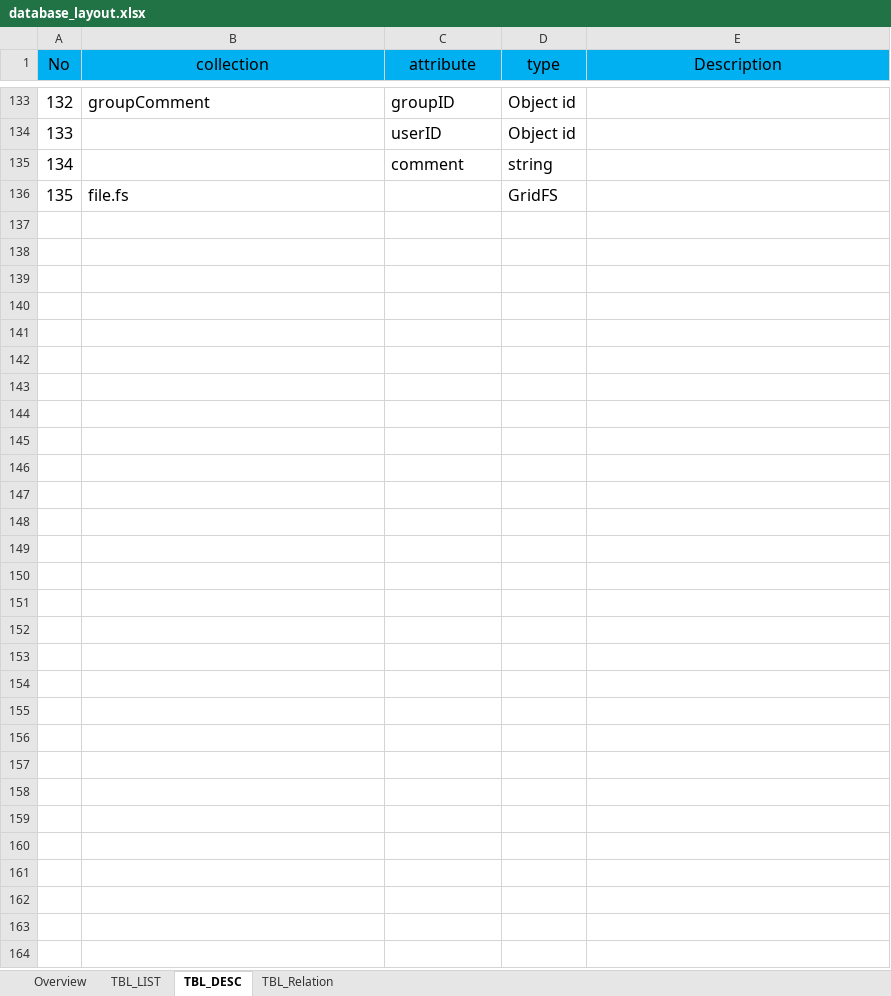
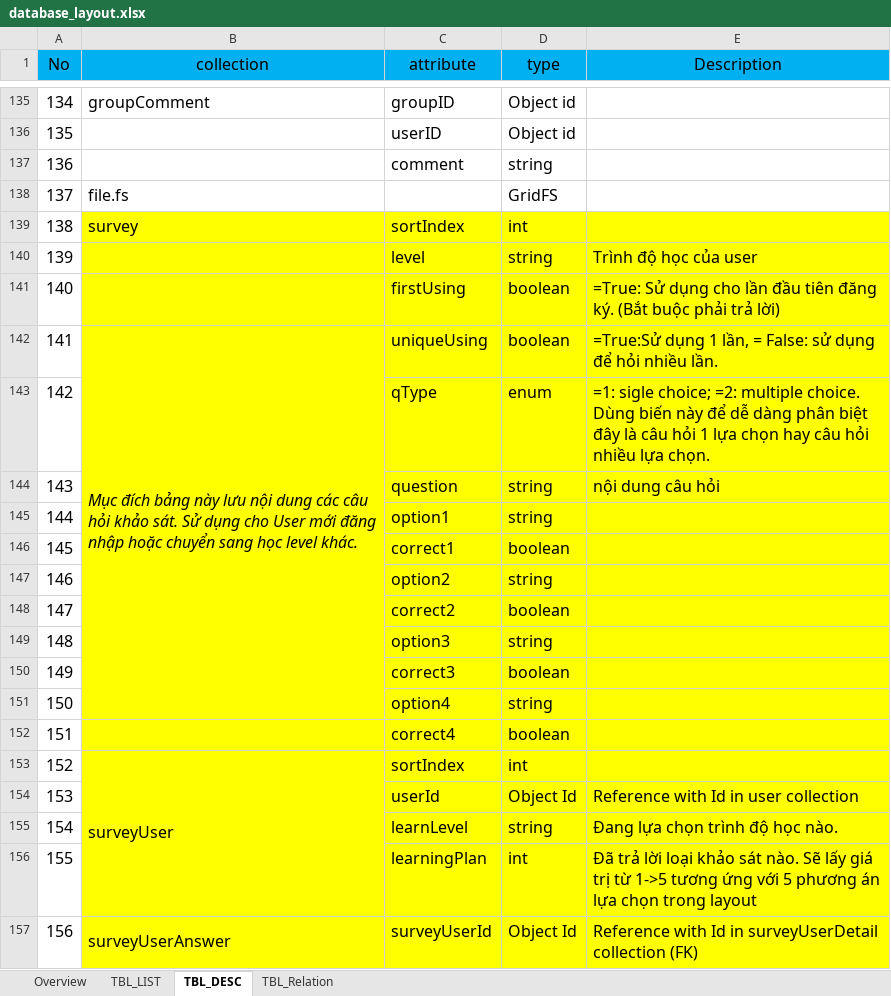
Before and after one commit to tugigroup/japtool, an Excel workbook: 10_SRS/database_layout.xlsx, sheet TBL_DESC, drawn as a sheet; only a part is shown, gaps mark what is left out; values as stored, in another font and other column widths than the file's, no borders; the diff covers the shown part only; the diff names each change by its address in the sheet, - before the commit and + after, or states it on an @@ line.

```diff
--- a/10_SRS/database_layout.xlsx (sheet TBL_DESC)
+++ b/10_SRS/database_layout.xlsx (sheet TBL_DESC)
@@ column A (No) renumbered between rows 17 and 138 @@
+row 139: 138 | survey | sortIndex | int
+row 140: 139 |  | level | string | Trình độ học của user
+row 141: 140 |  | firstUsing | boolean | =True: Sử dụng cho lần đầu tiên đăng ký. (Bắt buộc phải trả lời)
+row 142: 141 | Mục đích bảng này lưu nội dung các câu hỏi khảo sát. Sử dụng cho User mới đăng nhập hoặc chuyển sang học level khác. | uniqueUsing | boolean | =True:Sử dụng 1 lần, = False: sử dụng để hỏi nhiều lần.
+row 143: 142 |  | qType | enum | =1: sigle choice; =2: multiple choice. Dùng biến này để dễ dàng phân biệt đây là câu hỏi 1 lựa chọn hay câu hỏi nhiều lựa chọn.
+row 144: 143 |  | question | string | nội dung câu hỏi
+row 145: 144 |  | option1 | string
+row 146: 145 |  | correct1 | boolean
+row 147: 146 |  | option2 | string
+row 148: 147 |  | correct2 | boolean
+row 149: 148 |  | option3 | string
+row 150: 149 |  | correct3 | boolean
+row 151: 150 |  | option4 | string
+row 152: 151 |  | correct4 | boolean
+row 153: 152 | surveyUser | sortIndex | int
+row 154: 153 |  | userId | Object Id | Reference with Id in user collection
+row 155: 154 |  | learnLevel | string | Đang lựa chọn trình độ học nào.
+row 156: 155 |  | learningPlan | int | Đã trả lời loại khảo sát nào. Sẽ lấy giá trị từ 1->5 tương ứng với 5 phương án lựa chọn trong layout
+row 157: 156 | surveyUserAnswer | surveyUserId | Object Id | Reference with Id in surveyUserDetail collection (FK)
```
Also changed, not shown: 32 added rows elsewhere in this sheet.
